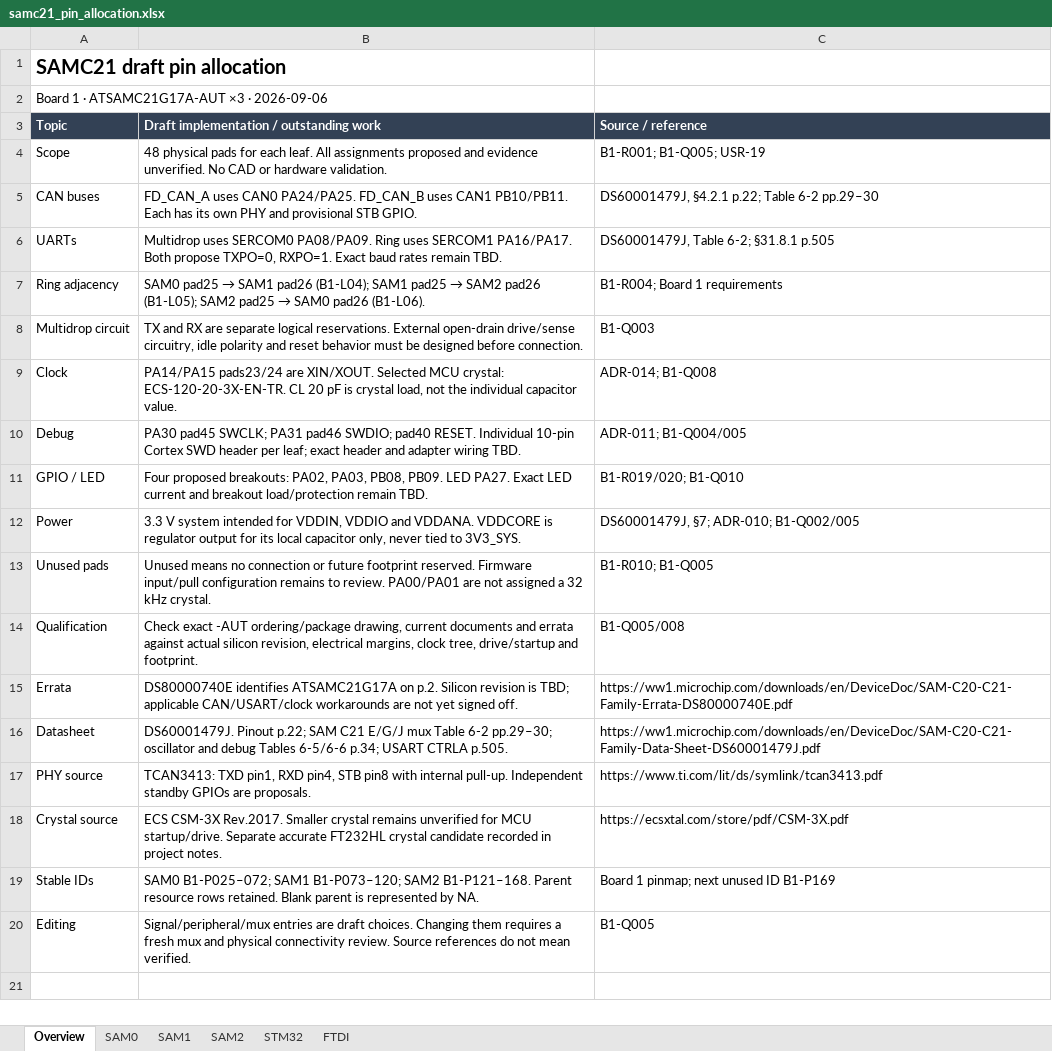
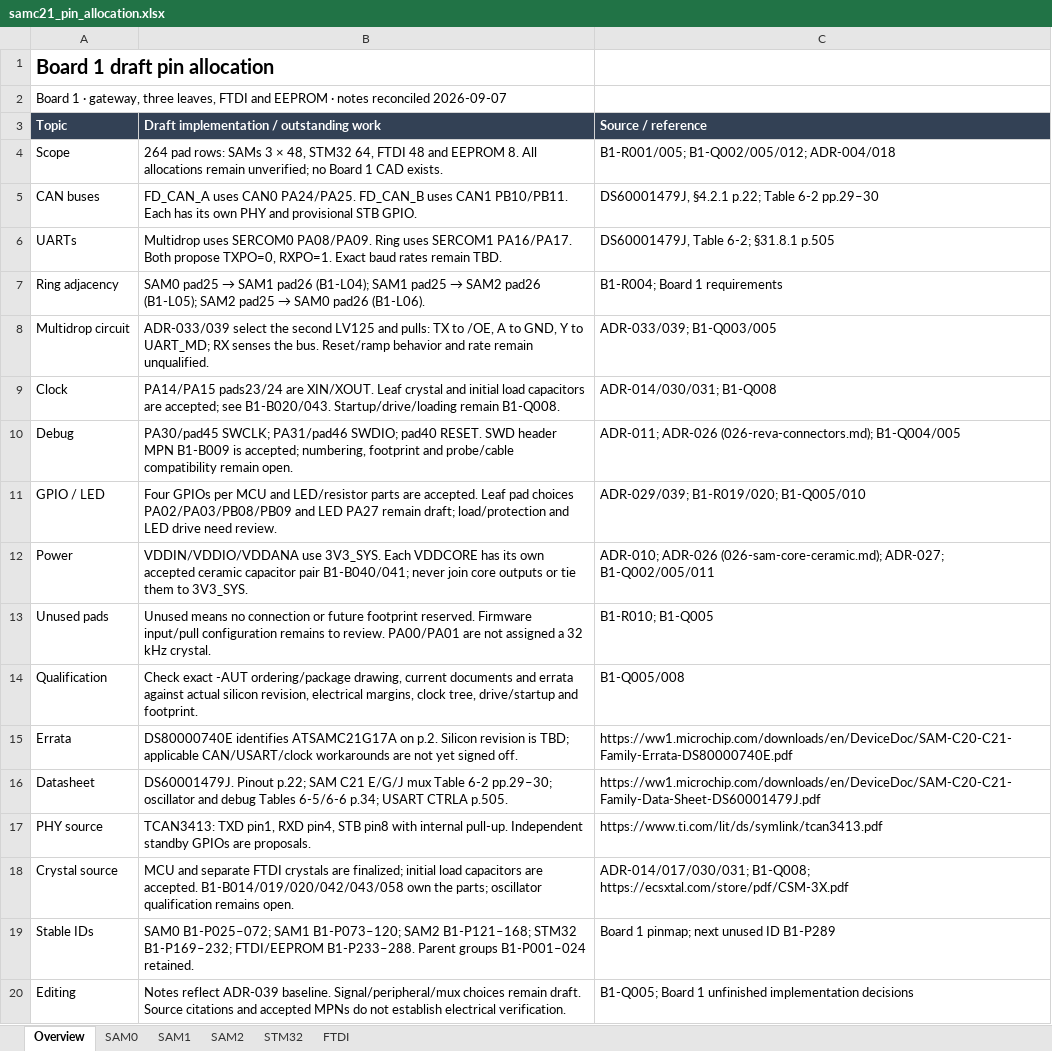
Before and after one commit to ofdouglas/ws-hardware, an Excel workbook: outputs/samc21-pin-allocation/samc21_pin_allocation.xlsx, sheet Overview, drawn as a sheet; values as stored, in another font and other column widths than the file's, no borders; the diff names each change by its address in the sheet, - before the commit and + after, or states it on an @@ line.

```diff
--- a/outputs/samc21-pin-allocation/samc21_pin_allocation.xlsx (sheet Overview)
+++ b/outputs/samc21-pin-allocation/samc21_pin_allocation.xlsx (sheet Overview)
-A1 (Topic): SAMC21 draft pin allocation
+A1 (Topic): Board 1 draft pin allocation
-A2 (Topic): …1 · ATSAMC21G17A-AUT ×3 · 2026-09-06
+A2 (Topic): …1 · gateway, three leaves, FTDI and EEPROM · notes reconciled 2026-09-07
-B4: 48 physical pads for each leaf. All assignments proposed and evidence unverified. No CAD or hardware validation.
+B4: 264 pad rows: SAMs 3 × 48, STM32 64, FTDI 48 and EEPROM 8. All allocations remain unverified; no Board 1 CAD exists.
-C4 (Source / reference): B1-R001; B1-Q005; USR-19
+C4 (Source / reference): B1-R001/005; B1-Q002/005/012; ADR-004/018
-B8: TX and RX are separate logical reservations. External open-drain drive/sense circuitry, idle polarity and reset behavior must be designed before connection.
+B8: ADR-033/039 select the second LV125 and pulls: TX to /OE, A to GND, Y to UART_MD; RX senses the bus. Reset/ramp behavior and rate remain unqualified.
-C8 (Source / reference): B1-Q003
+C8 (Source / reference): ADR-033/039; B1-Q003/005
-B9: …are XIN/XOUT. Selected MCU crystal: ECS-120-20-3X-EN-TR. CL 20 pF is crystal load, not the individual capacitor value.
+B9: …are XIN/XOUT. Leaf crystal and initial load capacitors are accepted; see B1-B020/043. Startup/drive/loading remain B1-Q008.
-C9 (Source / reference): ADR-014; B1-Q008
+C9 (Source / reference): ADR-014/030/031; B1-Q008
-B10: PA30 pad45 SWCLK; PA31 pad46 SWDIO; pad40 RESET. Individual 10-pin Cortex SWD header per leaf; exact header and adapter wiring TBD.
+B10: PA30/pad45 SWCLK; PA31/pad46 SWDIO; pad40 RESET. SWD header MPN B1-B009 is accepted; numbering, footprint and probe/cable compatibility remain open.
-C10 (Source / reference): ADR-011; B1-Q004/005
+C10 (Source / reference): ADR-011; ADR-026 (026-reva-connectors.md); B1-Q004/005
-B11: Four proposed breakouts: PA02, PA03, PB08, PB09. LED PA27. Exact LED current and breakout load/protection remain TBD.
+B11: Four GPIOs per MCU and LED/resistor parts are accepted. Leaf pad choices PA02/PA03/PB08/PB09 and LED PA27 remain draft; load/protection and LED drive need review.
-C11 (Source / reference): B1-R019/020; B1-Q010
+C11 (Source / reference): ADR-029/039; B1-R019/020; B1-Q005/010
-B12: 3.3 V system intended for VDDIN, VDDIO and VDDANA. VDDCORE is regulator output for its local capacitor only, never tied to 3V3_SYS.
+B12: VDDIN/VDDIO/VDDANA use 3V3_SYS. Each VDDCORE has its own accepted ceramic capacitor pair B1-B040/041; never join core outputs or tie them to 3V3_SYS.
-C12 (Source / reference): DS60001479J, §7; ADR-010; B1-Q002/005
+C12 (Source / reference): ADR-010; ADR-026 (026-sam-core-ceramic.md); ADR-027; B1-Q002/005/011
-B18: ECS CSM-3X Rev.2017. Smaller crystal remains unverified for MCU startup/drive. Separate accurate FT232HL crystal candidate recorded in project notes.
+B18: MCU and separate FTDI crystals are finalized; initial load capacitors are accepted. B1-B014/019/020/042/043/058 own the parts; oscillator qualification remains open.
-C18 (Source / reference): https://ecsxtal.com/store/pdf/CSM-3X.pdf
+C18 (Source / reference): ADR-014/017/030/031; B1-Q008; https://ecsxtal.com/store/pdf/CSM-3X.pdf
-B19: …B1-P073–120; SAM2 B1-P121–168. Parent resource rows retained. Blank parent is represented by NA.
+B19: …B1-P073–120; SAM2 B1-P121–168; STM32 B1-P169–232; FTDI/EEPROM B1-P233–288. Parent groups B1-P001–024 retained.
-C19 (Source / reference): Board 1 pinmap; next unused ID B1-P169
+C19 (Source / reference): Board 1 pinmap; next unused ID B1-P289
-B20: Signal/peripheral/mux entries are draft choices. Changing them requires a fresh mux and physical connectivity review. Source references do not mean verified.
+B20: Notes reflect ADR-039 baseline. Signal/peripheral/mux choices remain draft. Source citations and accepted MPNs do not establish electrical verification.
-C20 (Source / reference): B1-Q005
+C20 (Source / reference): B1-Q005; Board 1 unfinished implementation decisions
```
Also changed, not shown: sheet FTDI, sheet STM32, sheet SAM0, sheet SAM1, sheet SAM2, 14 other files.
